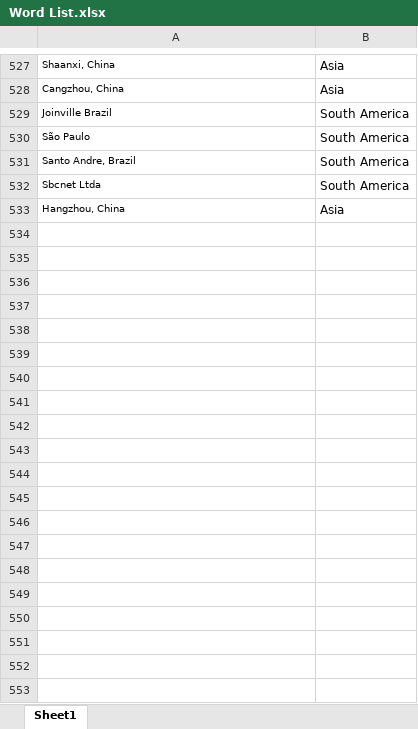
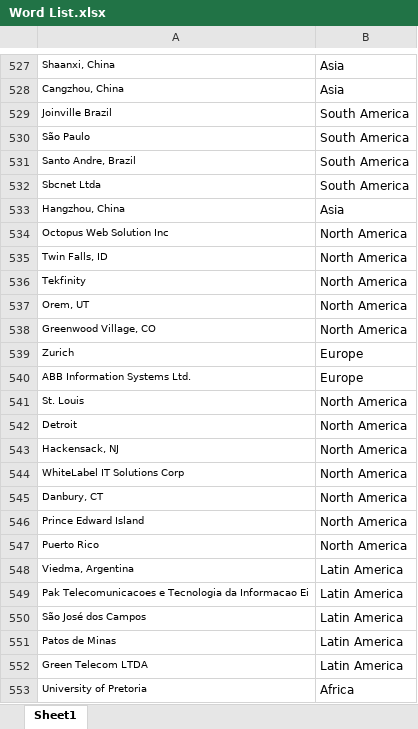
Before and after one commit to admacpherson/Continuous-Word-Cloud, an Excel workbook: Readership Reports/Word List.xlsx, sheet Sheet1, drawn as a sheet; only a part is shown, gaps mark what is left out; values as stored, in another font and other column widths than the file's, no borders; the diff covers the shown part only; the diff names each change by its address in the sheet, - before the commit and + after, or states it on an @@ line.

Commit message:
Sept/Oct Readership Reports

```diff
--- a/Readership Reports/Word List.xlsx (sheet Sheet1)
+++ b/Readership Reports/Word List.xlsx (sheet Sheet1)
+row 534: Octopus Web Solution Inc | North America
+row 535: Twin Falls, ID | North America
+row 536: Tekfinity | North America
+row 537: Orem, UT | North America
+row 538: Greenwood Village, CO | North America
+row 539: Zurich | Europe
+row 540: ABB Information Systems Ltd. | Europe
+row 541: St. Louis | North America
+row 542: Detroit | North America
+row 543: Hackensack, NJ | North America
+row 544: WhiteLabel IT Solutions Corp | North America
+row 545: Danbury, CT | North America
+row 546: Prince Edward Island | North America
+row 547: Puerto Rico | North America
+row 548: Viedma, Argentina | Latin America
+row 549: Pak Telecomunicacoes e Tecnologia da Informacao Ei | Latin America
+row 550: São José dos Campos | Latin America
+row 551: Patos de Minas | Latin America
+row 552: Green Telecom LTDA | Latin America
+row 553: University of Pretoria | Africa
```
Also changed, not shown: 19 added rows elsewhere in this sheet, 1 other file.
